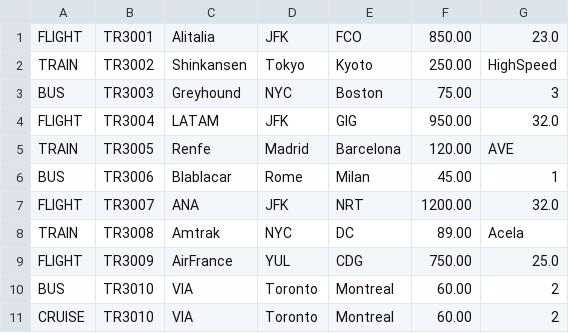
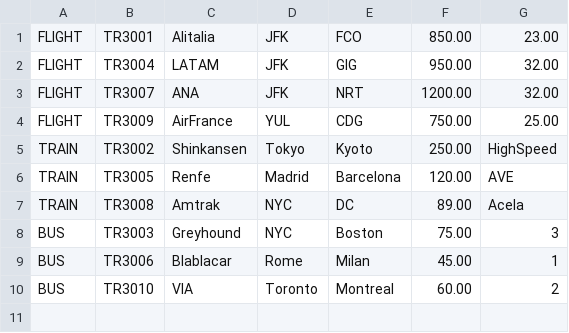
Before and after one commit to WaniaFaraz/Smart-Travel-Agency, a CSV file: output/data/transports.csv, drawn as a sheet.

```diff
--- a/output/data/transports.csv
+++ b/output/data/transports.csv
@@ -1,11 +1,10 @@
-FLIGHT;TR3001;Alitalia;JFK;FCO;850.00;23.0
+FLIGHT;TR3001;Alitalia;JFK;FCO;850.00;23.00
+FLIGHT;TR3004;LATAM;JFK;GIG;950.00;32.00
+FLIGHT;TR3007;ANA;JFK;NRT;1200.00;32.00
+FLIGHT;TR3009;AirFrance;YUL;CDG;750.00;25.00
 TRAIN;TR3002;Shinkansen;Tokyo;Kyoto;250.00;HighSpeed
+TRAIN;TR3005;Renfe;Madrid;Barcelona;120.00;AVE
+TRAIN;TR3008;Amtrak;NYC;DC;89.00;Acela
 BUS;TR3003;Greyhound;NYC;Boston;75.00;3
-FLIGHT;TR3004;LATAM;JFK;GIG;950.00;32.0
-TRAIN;TR3005;Renfe;Madrid;Barcelona;120.00;AVE
 BUS;TR3006;Blablacar;Rome;Milan;45.00;1
-FLIGHT;TR3007;ANA;JFK;NRT;1200.00;32.0
-TRAIN;TR3008;Amtrak;NYC;DC;89.00;Acela
-FLIGHT;TR3009;AirFrance;YUL;CDG;750.00;25.0
 BUS;TR3010;VIA;Toronto;Montreal;60.00;2
-CRUISE;TR3010;VIA;Toronto;Montreal;60.00;2
```
Also changed, not shown: output/data/accommodations.csv, output/data/clients.csv, 12 other files.
